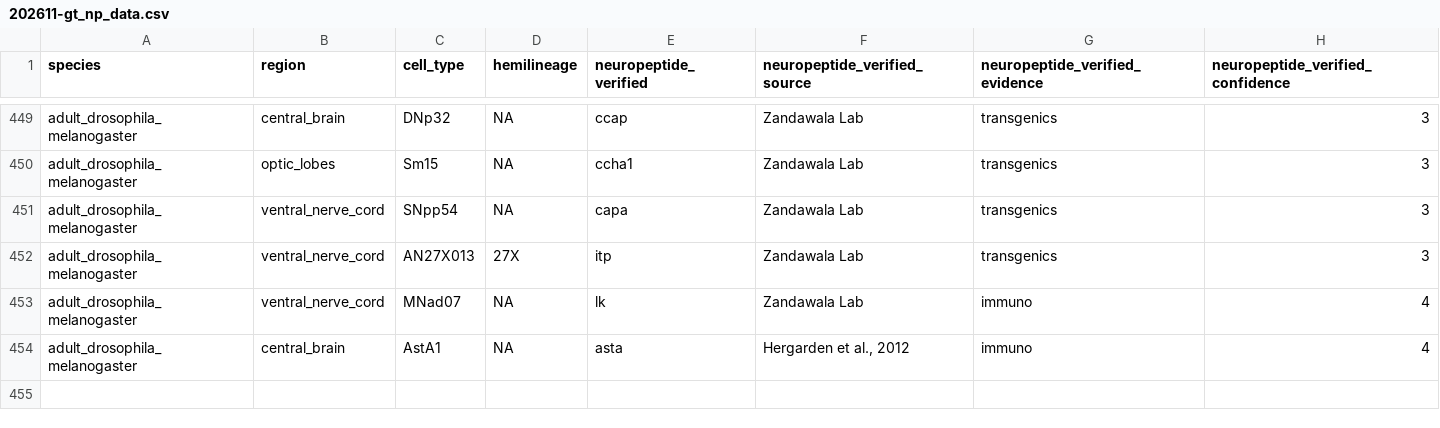
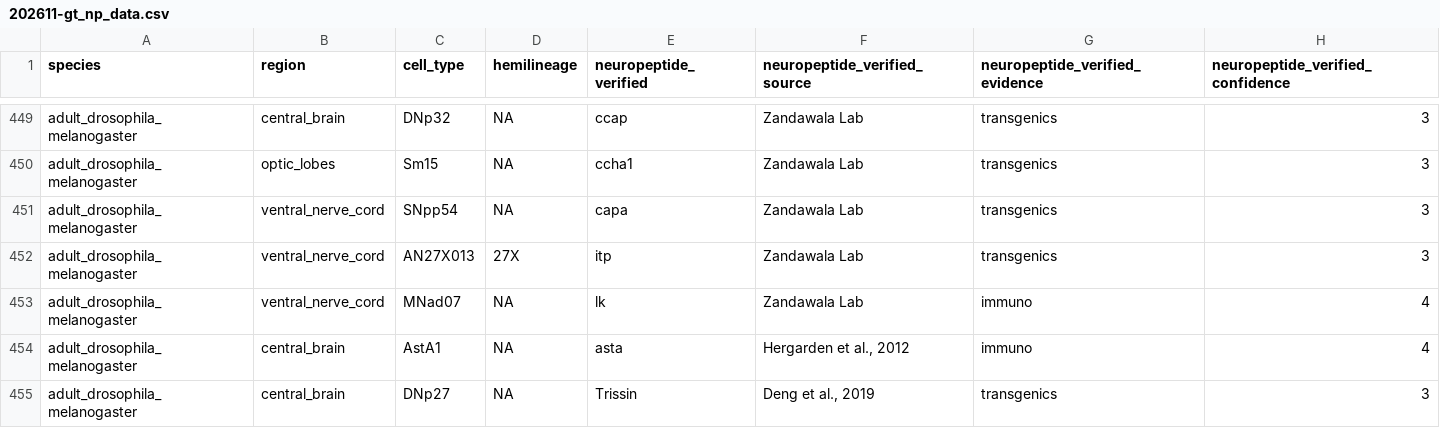
Before and after one commit to flyconnectome/drosophila_neuropeptides, a CSV file: gt_sources/bates_2024/202611-gt_np_data.csv, drawn as a sheet; only a part is shown, gaps mark what is left out; the diff names each change by its address in the sheet, - before the commit and + after, or states it on an @@ line.

```diff
--- a/gt_sources/bates_2024/202611-gt_np_data.csv
+++ b/gt_sources/bates_2024/202611-gt_np_data.csv
+row 455: adult_drosophila_melanogaster | central_brain | DNp27 | NA | Trissin | Deng et al., 2019 | transgenics | 3
```
Also changed, not shown: gt_np_data.csv, gt_sources/extra.csv.
